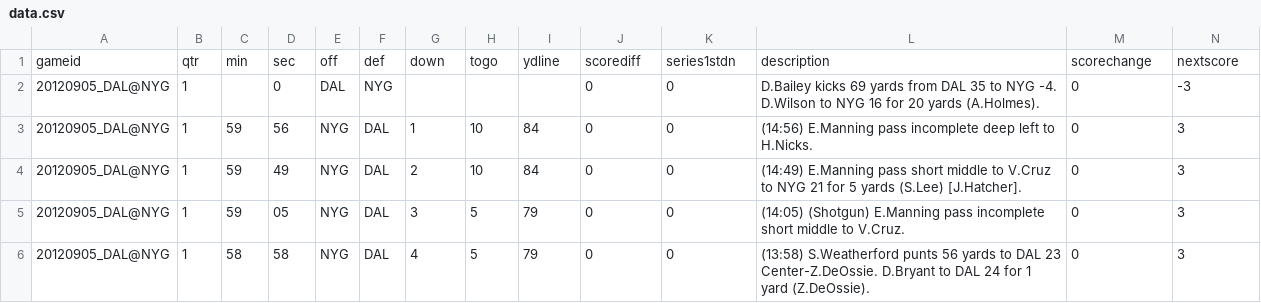
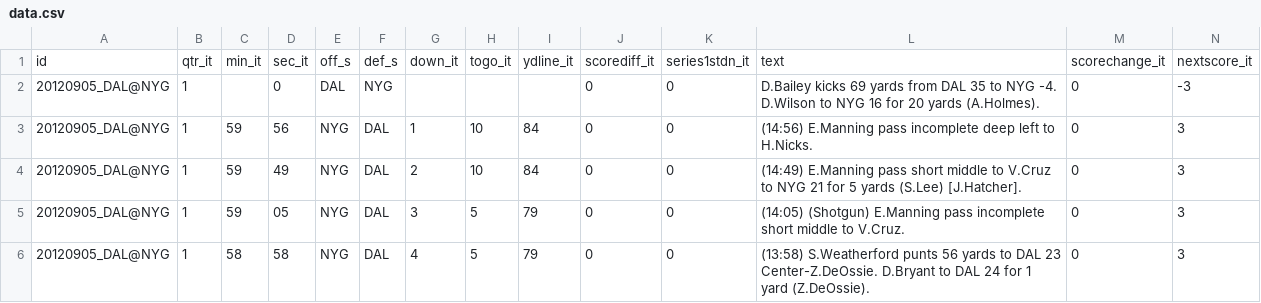
Before and after one commit to omc/test-bad-data-fiddle, a CSV file: data.csv, drawn as a sheet; only a part is shown; removed rows and columns are numbered as before the commit, all else as after; rows hold the shown columns only; the diff names each change by its address in the sheet, - before the commit and + after, or states it on an @@ line.

Commit message:
make fields sunspot-compatible

```diff
--- a/data.csv
+++ b/data.csv
-row 1: gameid | qtr | min | sec | off | def | down | togo | ydline | scorediff | series1stdn | description | scorechange | nextscore
+row 1: id | qtr_it | min_it | sec_it | off_s | def_s | down_it | togo_it | ydline_it | scorediff_it | series1stdn_it | text | scorechange_it | nextscore_it
```
